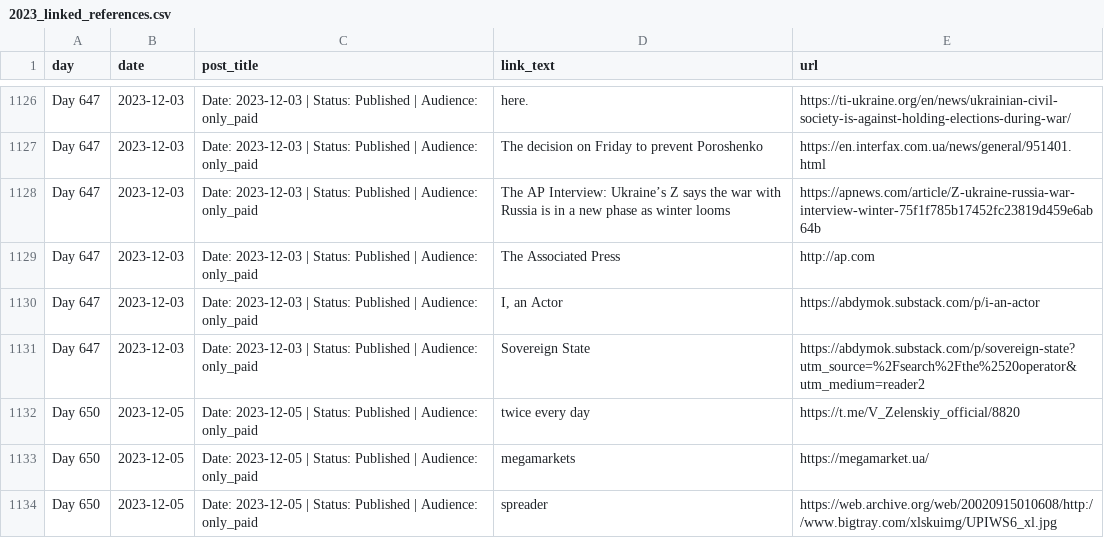
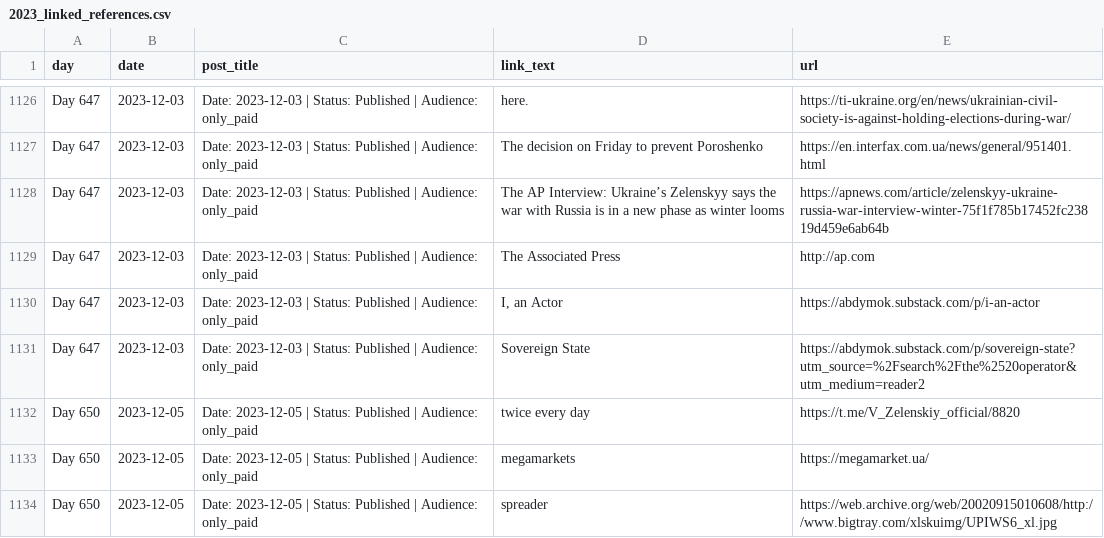
Before and after one commit to abdymok/substack_archive, a CSV file: working_set/2023_linked_references.csv, drawn as a sheet; only a part is shown, gaps mark what is left out; the diff names each change by its address in the sheet, - before the commit and + after, or states it on an @@ line.

Commit message:
Restore AP canonical title and URL in 2023 references

```diff
--- a/working_set/2023_linked_references.csv
+++ b/working_set/2023_linked_references.csv
-D1128 (link_text): …Interview: Ukraine’s Z says the…
+D1128 (link_text): …Interview: Ukraine’s Zelenskyy says the…
-E1128 (url): https://apnews.com/article/Z-ukraine-russia-war-interview-winter-75f1f785b17452fc23819d459e6ab64b
+E1128 (url): https://apnews.com/article/zelenskyy-ukraine-russia-war-interview-winter-75f1f785b17452fc23819d459e6ab64b
```
